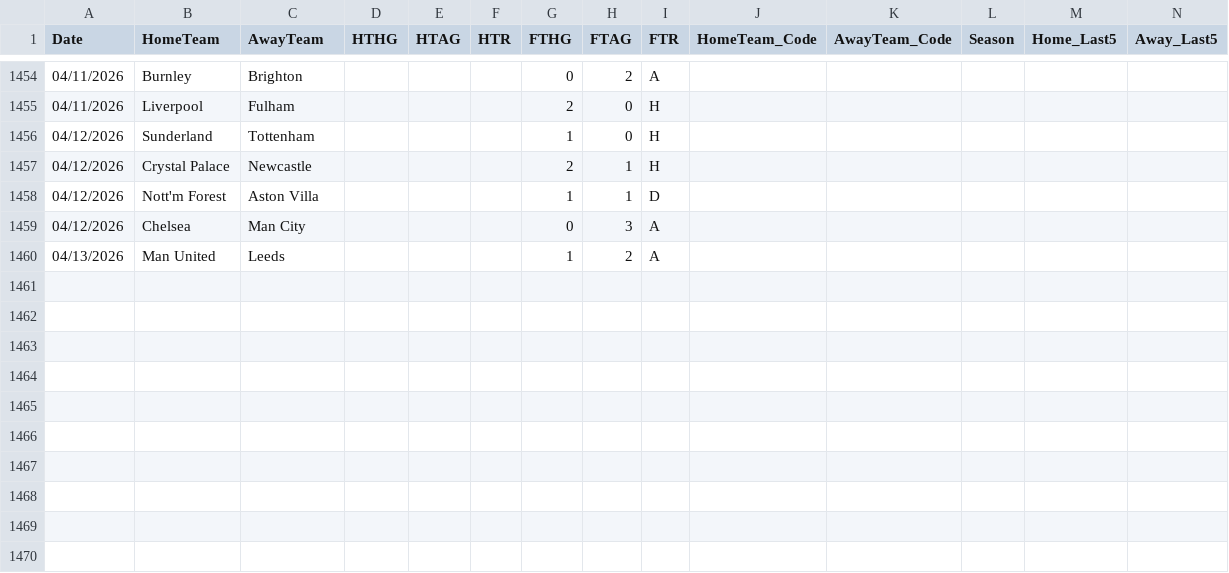
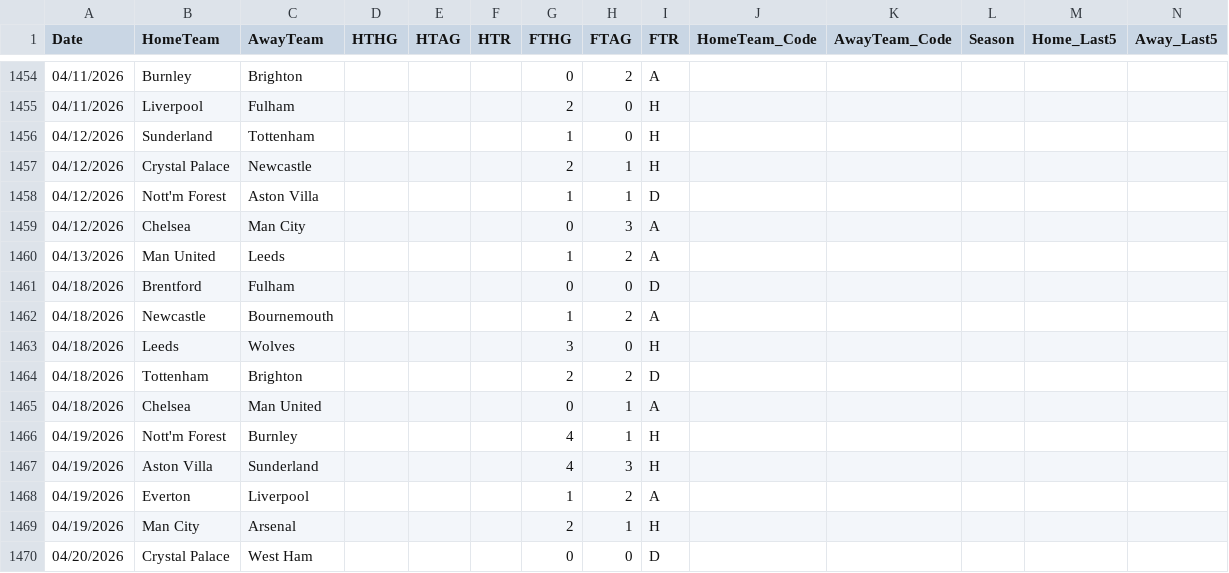
Before and after one commit to koushike97/EPL-Prediction, a CSV file: updated_results.csv, drawn as a sheet; only a part is shown, gaps mark what is left out; rows hold the shown columns only; the diff names each change by its address in the sheet, - before the commit and + after, or states it on an @@ line.

```diff
--- a/updated_results.csv
+++ b/updated_results.csv
+row 1461: 04/18/2026 | Brentford | Fulham |  |  |  | 0 | 0 | D
+row 1462: 04/18/2026 | Newcastle | Bournemouth |  |  |  | 1 | 2 | A
+row 1463: 04/18/2026 | Leeds | Wolves |  |  |  | 3 | 0 | H
+row 1464: 04/18/2026 | Tottenham | Brighton |  |  |  | 2 | 2 | D
+row 1465: 04/18/2026 | Chelsea | Man United |  |  |  | 0 | 1 | A
+row 1466: 04/19/2026 | Nott'm Forest | Burnley |  |  |  | 4 | 1 | H
+row 1467: 04/19/2026 | Aston Villa | Sunderland |  |  |  | 4 | 3 | H
+row 1468: 04/19/2026 | Everton | Liverpool |  |  |  | 1 | 2 | A
+row 1469: 04/19/2026 | Man City | Arsenal |  |  |  | 2 | 1 | H
+row 1470: 04/20/2026 | Crystal Palace | West Ham |  |  |  | 0 | 0 | D
```
Also changed, not shown: predicted_table.csv.
